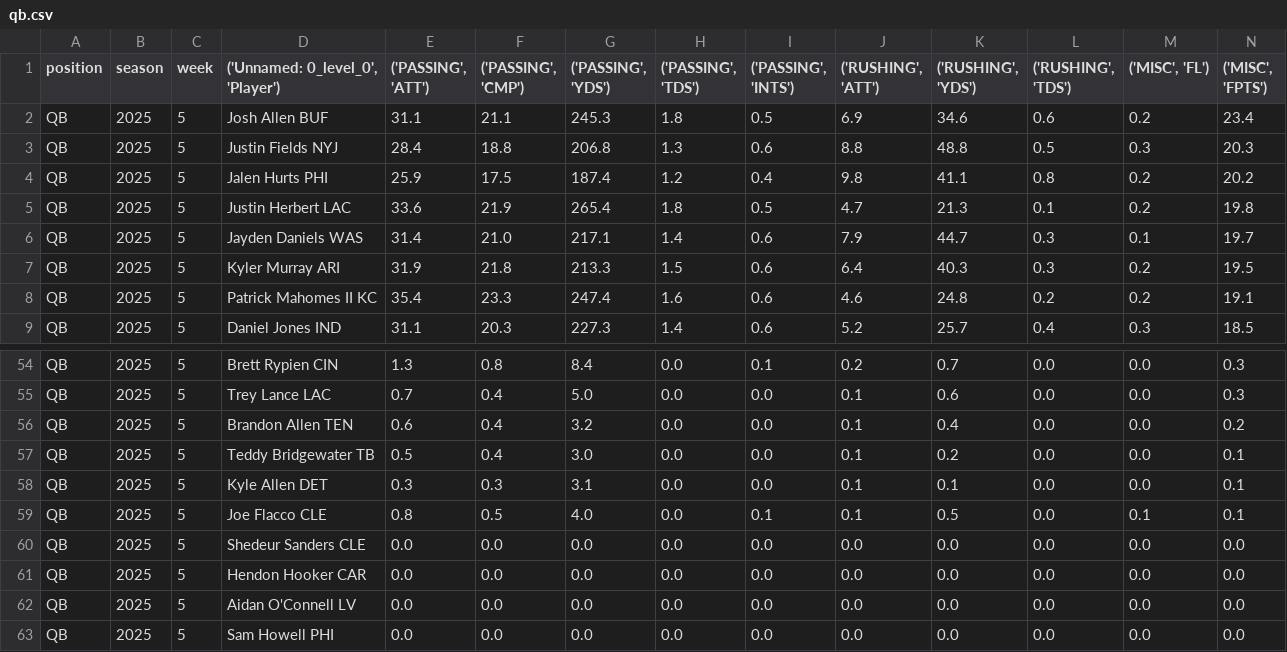
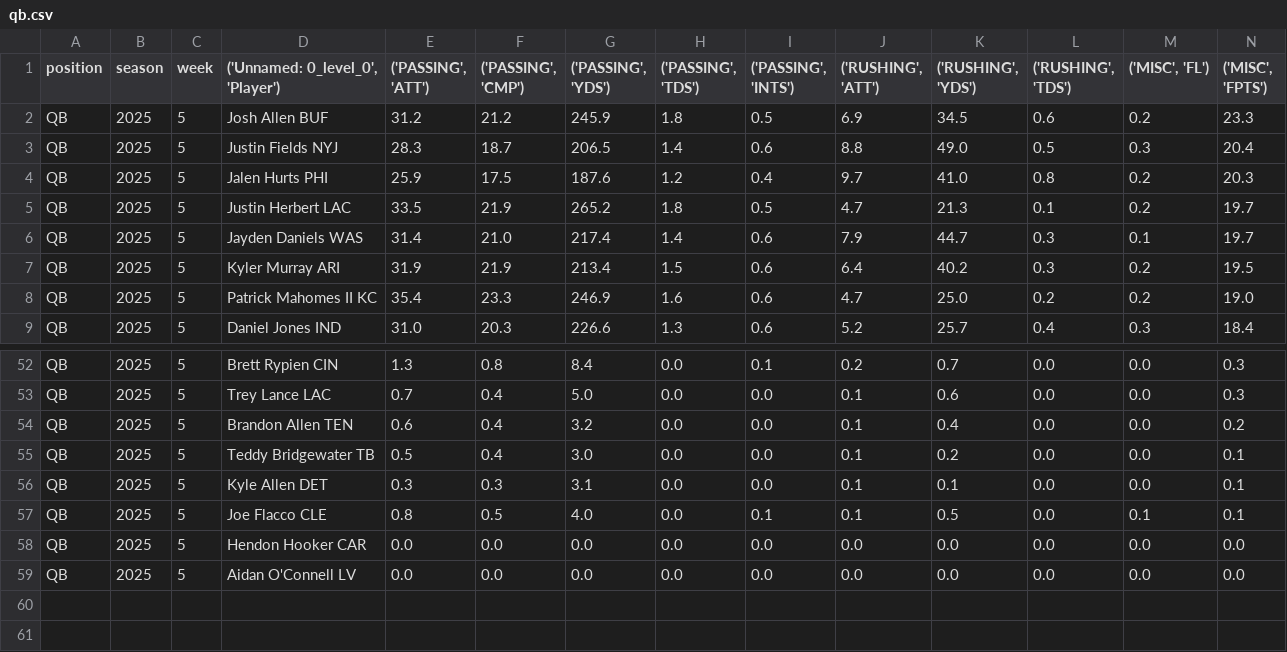
Before and after one commit to KoBeWa/fantasypros-projections, a CSV file: data/2025/week_current/qb.csv, drawn as a sheet; only a part is shown, gaps mark what is left out; the diff covers the shown part only.

```diff
--- a/data/2025/week_current/qb.csv
+++ b/data/2025/week_current/qb.csv
@@ -1,9 +1,9 @@
 position,season,week,"('Unnamed: 0_level_0', 'Player')","('PASSING', 'ATT')","('PASSING', 'CMP')","('PASSING', 'YDS')","('PASSING', 'TDS')","('PASSING', 'INTS')","('RUSHING', 'ATT')","('RUSHING', 'YDS')","('RUSHING', 'TDS')","('MISC', 'FL')","('MISC', 'FPTS')"
-QB,2025,5,Josh Allen BUF,31.1,21.1,245.3,1.8,0.5,6.9,34.6,0.6,0.2,23.4
-QB,2025,5,Justin Fields NYJ,28.4,18.8,206.8,1.3,0.6,8.8,48.8,0.5,0.3,20.3
-QB,2025,5,Jalen Hurts PHI,25.9,17.5,187.4,1.2,0.4,9.8,41.1,0.8,0.2,20.2
-QB,2025,5,Justin Herbert LAC,33.6,21.9,265.4,1.8,0.5,4.7,21.3,0.1,0.2,19.8
-QB,2025,5,Jayden Daniels WAS,31.4,21.0,217.1,1.4,0.6,7.9,44.7,0.3,0.1,19.7
-QB,2025,5,Kyler Murray ARI,31.9,21.8,213.3,1.5,0.6,6.4,40.3,0.3,0.2,19.5
-QB,2025,5,Patrick Mahomes II KC,35.4,23.3,247.4,1.6,0.6,4.6,24.8,0.2,0.2,19.1
-QB,2025,5,Daniel Jones IND,31.1,20.3,227.3,1.4,0.6,5.2,25.7,0.4,0.3,18.5
+QB,2025,5,Josh Allen BUF,31.2,21.2,245.9,1.8,0.5,6.9,34.5,0.6,0.2,23.3
+QB,2025,5,Justin Fields NYJ,28.3,18.7,206.5,1.4,0.6,8.8,49.0,0.5,0.3,20.4
+QB,2025,5,Jalen Hurts PHI,25.9,17.5,187.6,1.2,0.4,9.7,41.0,0.8,0.2,20.3
+QB,2025,5,Justin Herbert LAC,33.5,21.9,265.2,1.8,0.5,4.7,21.3,0.1,0.2,19.7
+QB,2025,5,Jayden Daniels WAS,31.4,21.0,217.4,1.4,0.6,7.9,44.7,0.3,0.1,19.7
+QB,2025,5,Kyler Murray ARI,31.9,21.9,213.4,1.5,0.6,6.4,40.2,0.3,0.2,19.5
+QB,2025,5,Patrick Mahomes II KC,35.4,23.3,246.9,1.6,0.6,4.7,25.0,0.2,0.2,19.0
+QB,2025,5,Daniel Jones IND,31.0,20.3,226.6,1.3,0.6,5.2,25.7,0.4,0.3,18.4
@@ -59,5 +57,3 @@ QB,2025,5,Kyle Allen DET,0.3,0.3,3.1,0.0,0.0,0.1,0.1,0.0,0.0,0.1
 QB,2025,5,Joe Flacco CLE,0.8,0.5,4.0,0.0,0.1,0.1,0.5,0.0,0.1,0.1
-QB,2025,5,Shedeur Sanders CLE,0.0,0.0,0.0,0.0,0.0,0.0,0.0,0.0,0.0,0.0
 QB,2025,5,Hendon Hooker CAR,0.0,0.0,0.0,0.0,0.0,0.0,0.0,0.0,0.0,0.0
 QB,2025,5,Aidan O'Connell LV,0.0,0.0,0.0,0.0,0.0,0.0,0.0,0.0,0.0,0.0
-QB,2025,5,Sam Howell PHI,0.0,0.0,0.0,0.0,0.0,0.0,0.0,0.0,0.0,0.0
```
Also changed, not shown: 1 added row, 3 removed rows, 1 moved row and 44 edited cells elsewhere in this file, data/2025/week_current/dst.csv, data/2025/week_current/k.csv, 3 other files.
